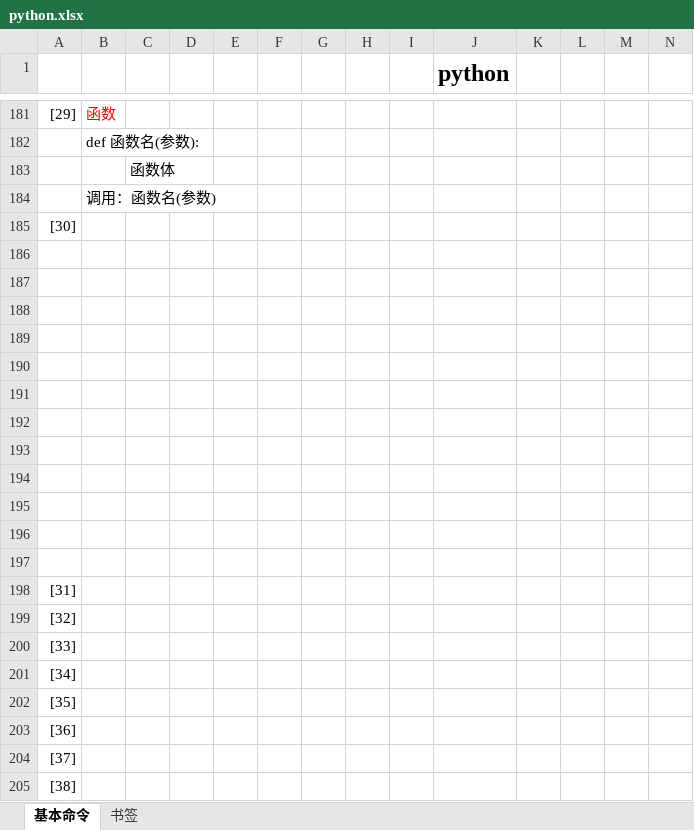
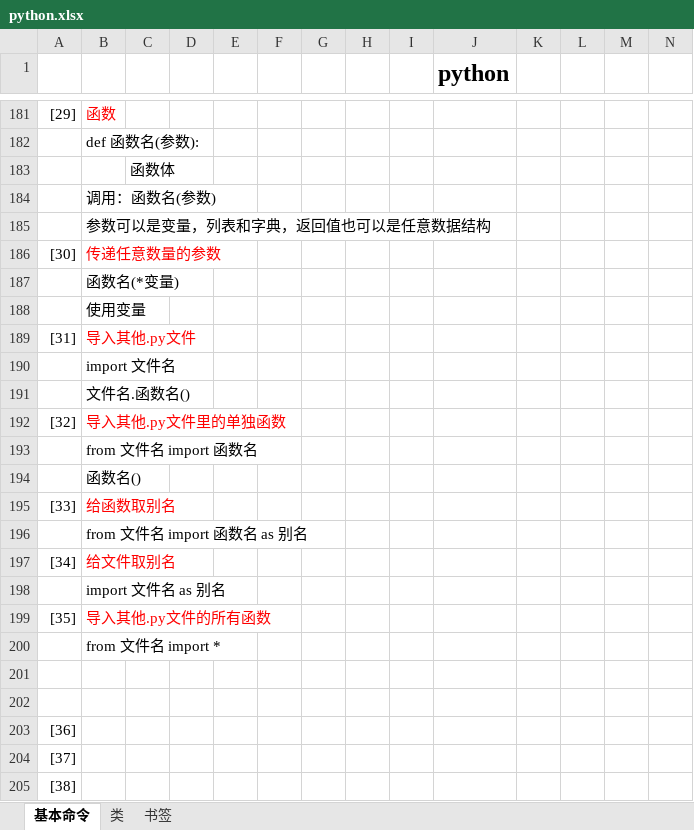
Before and after one commit to Hospitality0/learning-text, an Excel workbook: python/python.xlsx, sheet 基本命令, drawn as a sheet; only a part is shown, gaps mark what is left out; values as stored, in another font and other column widths than the file's, no borders; removed rows and columns are numbered as before the commit, all else as after; rows hold the shown columns only; the diff names each change by its address in the sheet, - before the commit and + after, or states it on an @@ line.

Commit message:
python

```diff
--- a/python/python.xlsx (sheet 基本命令)
+++ b/python/python.xlsx (sheet 基本命令)
+sheet tab: 类
-row 185: [30]
+row 185:  | 参数可以是变量，列表和字典，返回值也可以是任意数据结构
+row 186: [30] | 传递任意数量的参数
+row 187:  | 函数名(*变量)
+row 188:  | 使用变量
+row 189: [31] | 导入其他.py文件
+row 190:  | import 文件名
+row 191:  | 文件名.函数名()
+row 192: [32] | 导入其他.py文件里的单独函数
+row 193:  | from 文件名 import 函数名
+row 194:  | 函数名()
+row 195: [33] | 给函数取别名
+row 196:  | from 文件名 import 函数名 as 别名
+row 197: [34] | 给文件取别名
+row 198:  | import 文件名 as 别名
+row 199: [35] | 导入其他.py文件的所有函数
+row 200:  | from 文件名 import *
-row 188: (empty)
-row 189: (empty)
-row 190: (empty)
-row 191: (empty)
-row 192: (empty)
-row 193: (empty)
-row 194: (empty)
-row 195: (empty)
-row 196: (empty)
-row 197: (empty)
-row 198: [31]
-row 199: [32]
-row 200: [33]
-row 201: [34]
-row 202: [35]
```
Also changed, not shown: 2 other files.
